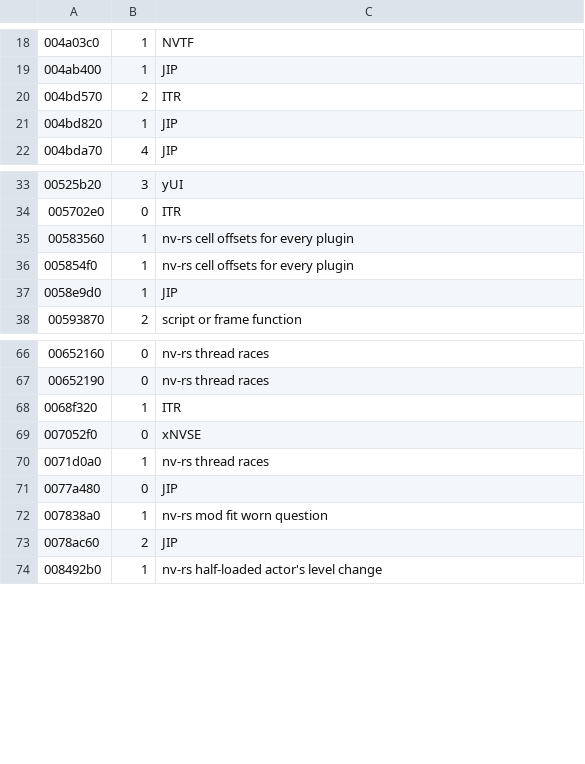
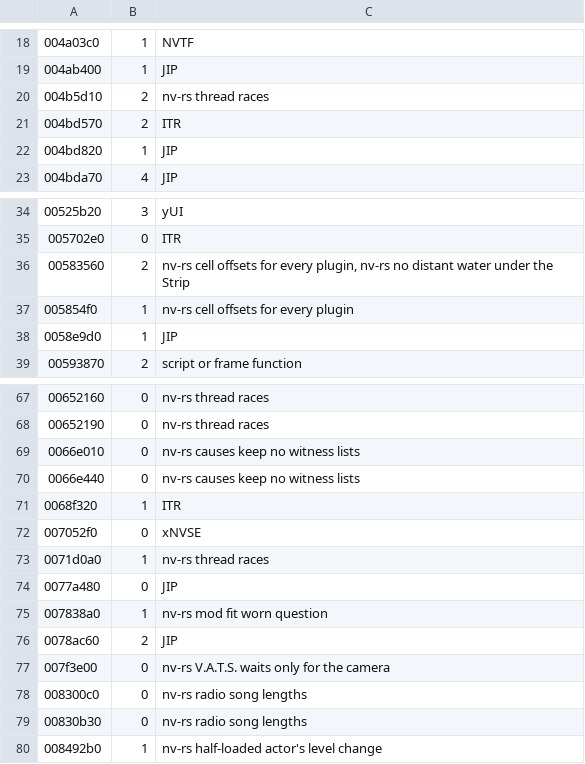
Before and after one commit to slaterain/nv-rs, a TSV file: crates/engine-core/data/overridable.tsv, drawn as a sheet; only a part is shown, gaps mark what is left out.

```diff
--- a/crates/engine-core/data/overridable.tsv
+++ b/crates/engine-core/data/overridable.tsv
@@ -19,2 +19,3 @@
 004ab400	1	JIP
+004b5d10	2	nv-rs thread races
 004bd570	2	ITR
@@ -34,3 +35,3 @@
 005702e0	0	ITR
-00583560	1	nv-rs cell offsets for every plugin
+00583560	2	nv-rs cell offsets for every plugin, nv-rs no distant water under the Strip
 005854f0	1	nv-rs cell offsets for every plugin
@@ -67,2 +68,4 @@
 00652190	0	nv-rs thread races
+0066e010	0	nv-rs causes keep no witness lists
+0066e440	0	nv-rs causes keep no witness lists
 0068f320	1	ITR
@@ -73,2 +76,5 @@
 0078ac60	2	JIP
+007f3e00	0	nv-rs V.A.T.S. waits only for the camera
+008300c0	0	nv-rs radio song lengths
+00830b30	0	nv-rs radio song lengths
 008492b0	1	nv-rs half-loaded actor's level change
```
Also changed, not shown: crates/host/data/game_ini.tsv, 13 other files.
